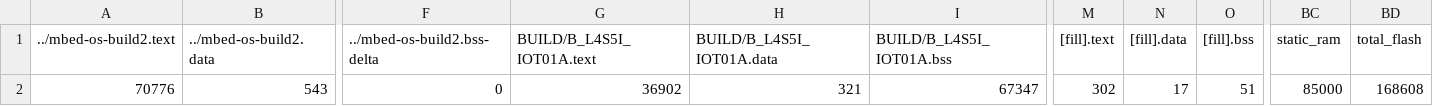
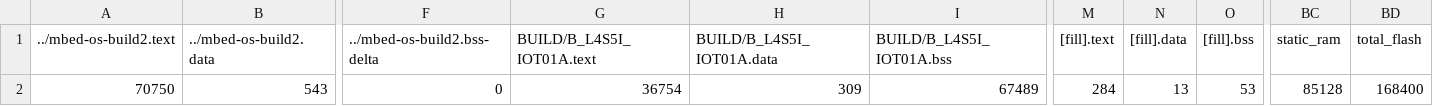
Before and after one commit to tina988988/exam2, a CSV file: BUILD/B_L4S5I_IOT01A/GCC_ARM-TFLITE/exam2_map.csv, drawn as a sheet; only a part is shown, gaps mark what is left out; the diff names each change by its address in the sheet, - before the commit and + after, or states it on an @@ line.

```diff
--- a/BUILD/B_L4S5I_IOT01A/GCC_ARM-TFLITE/exam2_map.csv
+++ b/BUILD/B_L4S5I_IOT01A/GCC_ARM-TFLITE/exam2_map.csv
-A2 (../mbed-os-build2.text): 70776
+A2 (../mbed-os-build2.text): 70750
-G2 (BUILD/B_L4S5I_IOT01A.text): 36902
+G2 (BUILD/B_L4S5I_IOT01A.text): 36754
-H2 (BUILD/B_L4S5I_IOT01A.data): 321
+H2 (BUILD/B_L4S5I_IOT01A.data): 309
-I2 (BUILD/B_L4S5I_IOT01A.bss): 67347
+I2 (BUILD/B_L4S5I_IOT01A.bss): 67489
-M2 ([fill].text): 302
+M2 ([fill].text): 284
-N2 ([fill].data): 17
+N2 ([fill].data): 13
-O2 ([fill].bss): 51
+O2 ([fill].bss): 53
-BC2 (static_ram): 85000
+BC2 (static_ram): 85128
-BD2 (total_flash): 168608
+BD2 (total_flash): 168400
```
Also changed, not shown: 9 other files.
